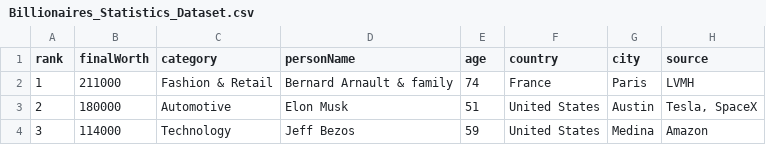
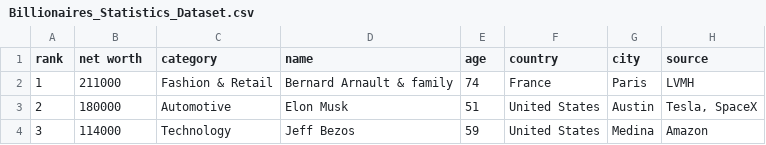
Before and after one commit to avilakathara/Data-Visualization-Project, a CSV file: data/Billionaires_Statistics_Dataset.csv, drawn as a sheet; only a part is shown; the diff names each change by its address in the sheet, - before the commit and + after, or states it on an @@ line.

Commit message:
seperated headers and table, search on name, added sorting arrows
Changed some header names and added functionality

```diff
--- a/data/Billionaires_Statistics_Dataset.csv
+++ b/data/Billionaires_Statistics_Dataset.csv
-B1: finalWorth
+B1: net worth
-D1: personName
+D1: name
```
Also changed, not shown: 3 other files.
